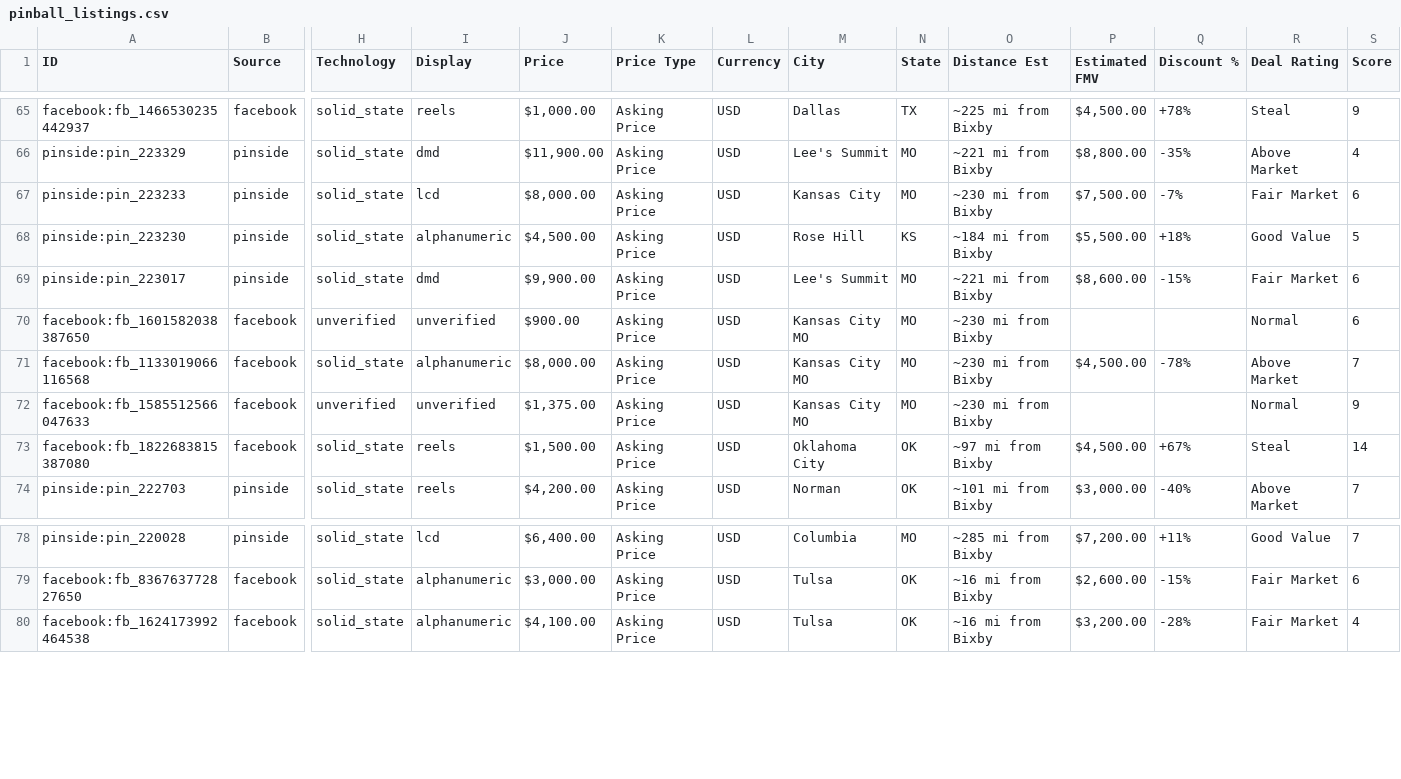
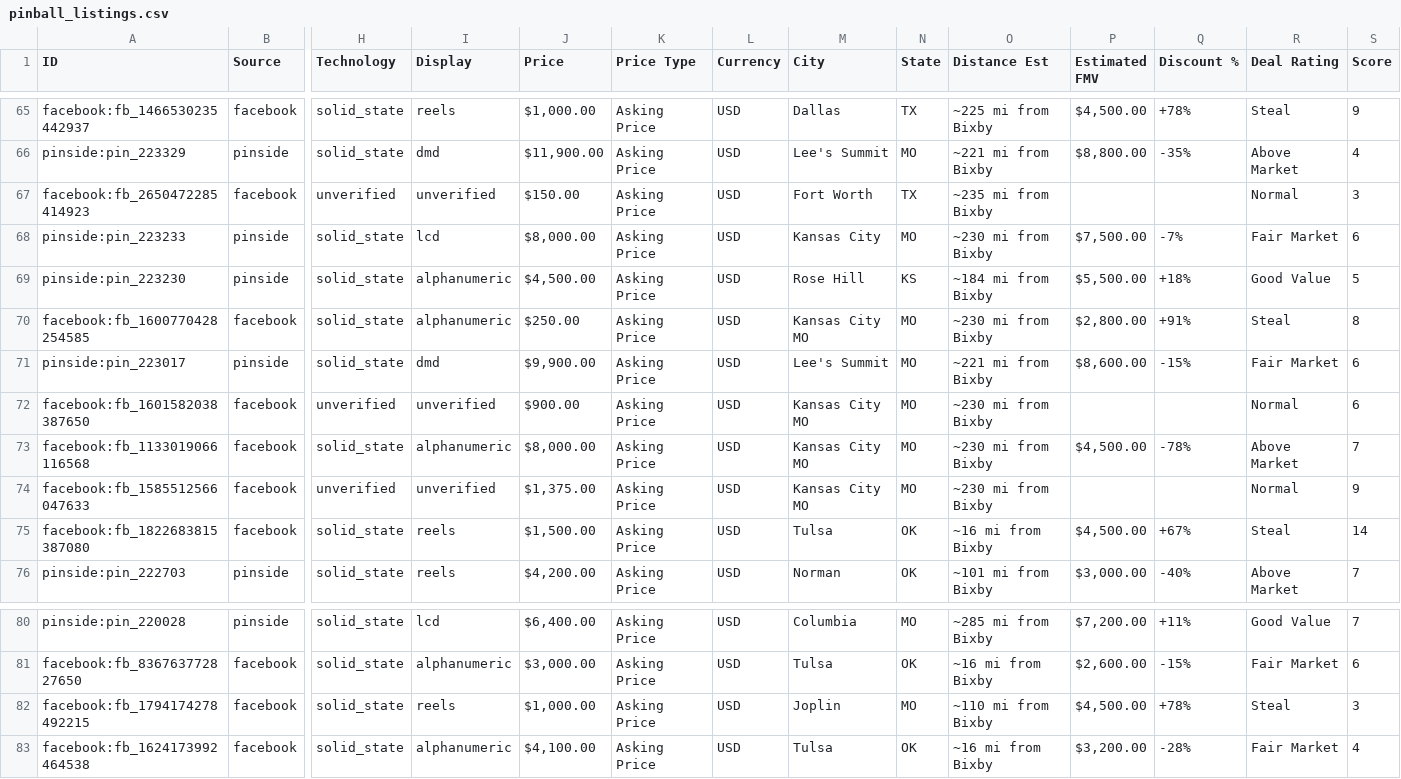
Before and after one commit to farmerboy772/farmerboy772.github.io, a CSV file: pinball_listings.csv, drawn as a sheet; only a part is shown, gaps mark what is left out; addresses are those after the commit; rows hold the shown columns only; the diff names each change by its address in the sheet, - before the commit and + after, or states it on an @@ line.

Commit message:
Update pinball listings: 2026-11-18 08:54 CDT

```diff
--- a/pinball_listings.csv
+++ b/pinball_listings.csv
+row 67: facebook:fb_2650472285414923 | facebook | unverified | unverified | $150.00 | Asking Price | USD | Fort Worth | TX | ~235 mi from Bixby |  |  | Normal | 3
+row 70: facebook:fb_1600770428254585 | facebook | solid_state | alphanumeric | $250.00 | Asking Price | USD | Kansas City MO | MO | ~230 mi from Bixby | $2,800.00 | +91% | Steal | 8
-M75 (City): Oklahoma City
+M75 (City): Tulsa
-O75 (Distance Est): ~97 mi from Bixby
+O75 (Distance Est): ~16 mi from Bixby
+row 82: facebook:fb_1794174278492215 | facebook | solid_state | reels | $1,000.00 | Asking Price | USD | Joplin | MO | ~110 mi from Bixby | $4,500.00 | +78% | Steal | 3
```
Also changed, not shown: 5 other files.
